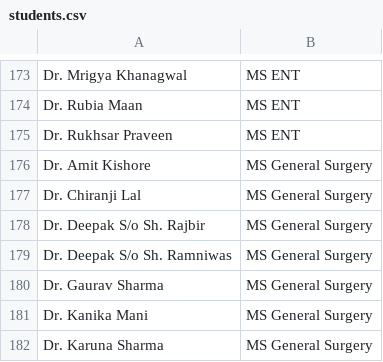
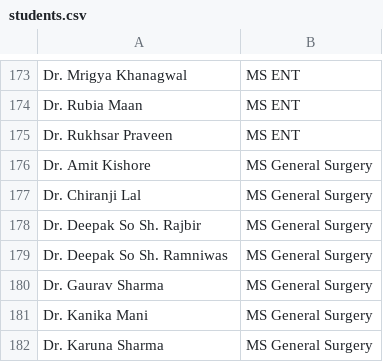
Before and after one commit to erdeepakkharb/bulk-certificate-system, a CSV file: students.csv, drawn as a sheet; only a part is shown, gaps mark what is left out.

Commit message:
Add files via upload

```diff
--- a/students.csv
+++ b/students.csv
@@ -177,4 +177,4 @@ Dr. Amit Kishore,MS General Surgery
 Dr. Chiranji Lal,MS General Surgery
-Dr. Deepak S/o Sh. Rajbir,MS General Surgery
-Dr. Deepak S/o Sh. Ramniwas,MS General Surgery
+Dr. Deepak So Sh. Rajbir,MS General Surgery
+Dr. Deepak So Sh. Ramniwas,MS General Surgery
 Dr. Gaurav Sharma,MS General Surgery
```
